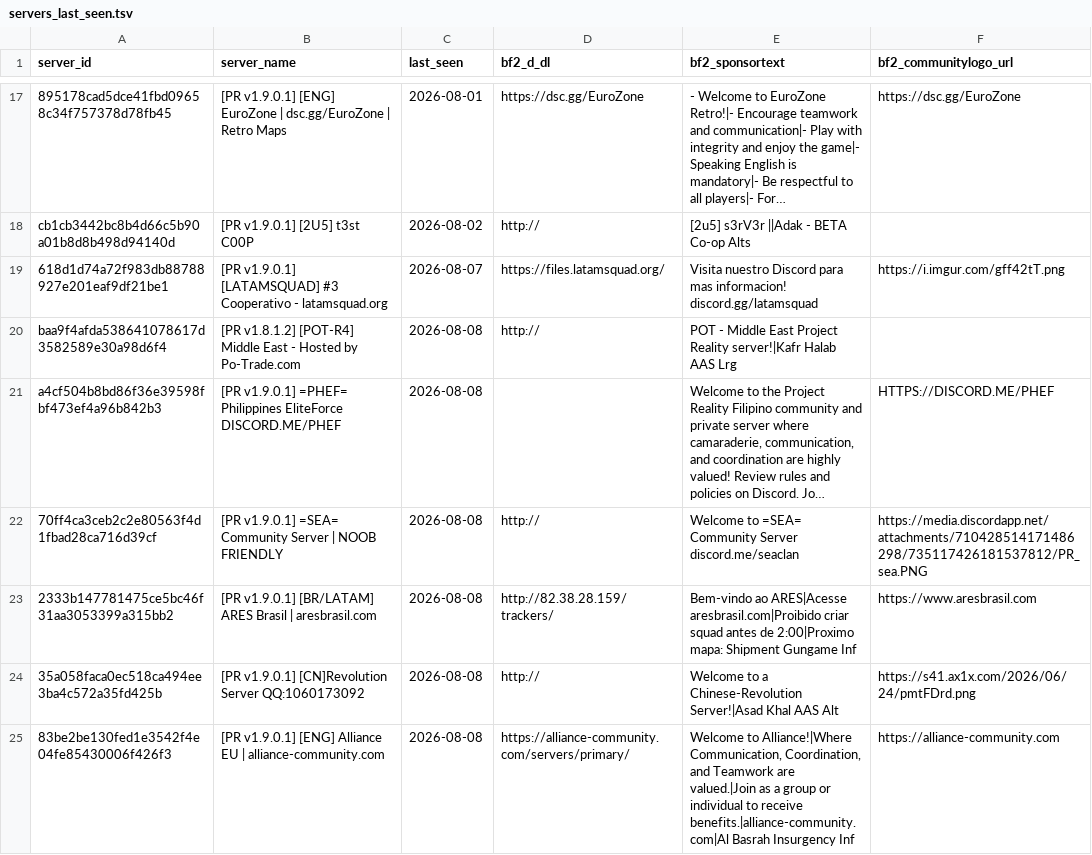
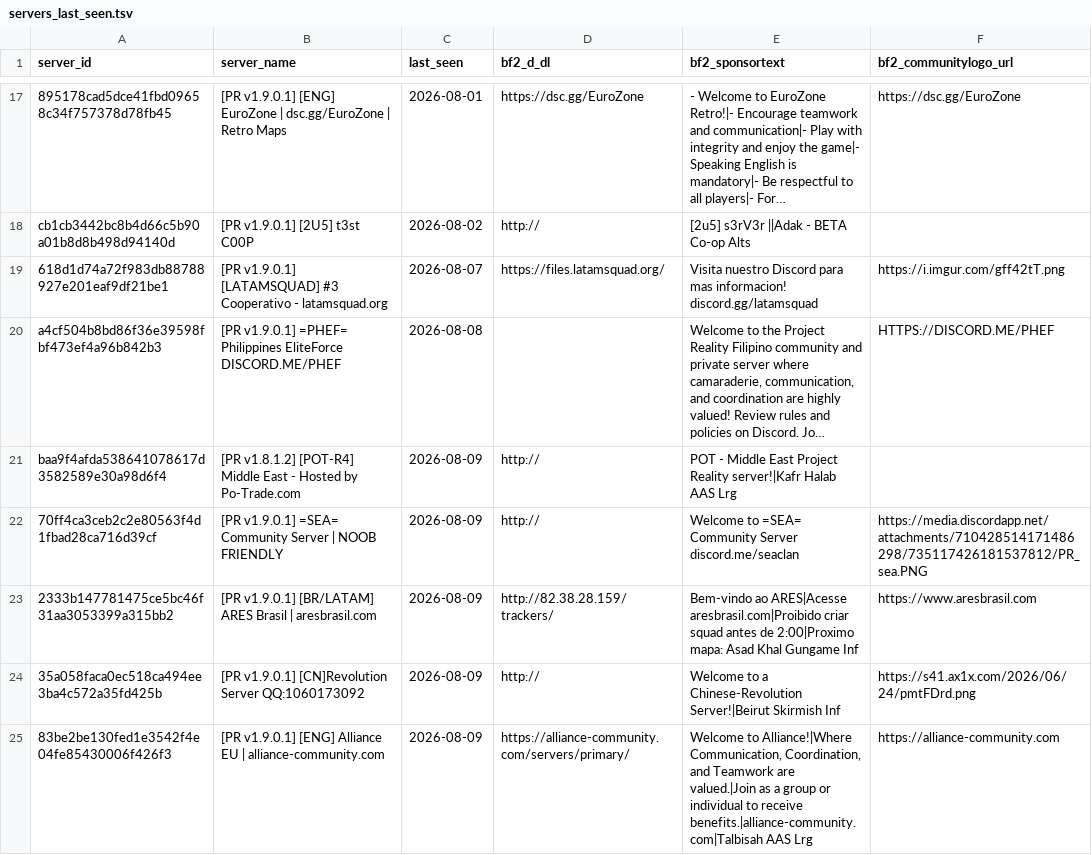
Before and after one commit to SucharMistrz/PRServerTracker, a TSV file: data/servers_last_seen.tsv, drawn as a sheet; only a part is shown, gaps mark what is left out; long unchanged cells end in …; removed rows and columns are numbered as before the commit, all else as after; the diff covers the shown part only; the diff names each change by its address in the sheet, - before the commit and + after, or states it on an @@ line.

```diff
--- a/data/servers_last_seen.tsv
+++ b/data/servers_last_seen.tsv
-row 20: baa9f4afda538641078617d3582589e30a98d6f4 | [PR v1.8.1.2] [POT-R4] Middle East - Hosted by Po-Trade.com | 2026-08-08 | http:// | POT - Middle East Project Reality server!|Kafr Halab AAS Lrg
+row 21: baa9f4afda538641078617d3582589e30a98d6f4 | [PR v1.8.1.2] [POT-R4] Middle East - Hosted by Po-Trade.com | 2026-08-09 | http:// | POT - Middle East Project Reality server!|Kafr Halab AAS Lrg
-C22:C25 (last_seen): 2026-08-08
+C22:C25 (last_seen): 2026-08-09
-E23 (bf2_sponsortext): …2:00|Proximo mapa: Shipment Gungame Inf
+E23 (bf2_sponsortext): …2:00|Proximo mapa: Asad Khal Gungame Inf
-E24 (bf2_sponsortext): …a Chinese-Revolution Server!|Asad Khal AAS Alt
+E24 (bf2_sponsortext): …a Chinese-Revolution Server!|Beirut Skirmish Inf
-E25 (bf2_sponsortext): …to receive benefits.|alliance-community.com|Al Basrah Insurgency Inf
+E25 (bf2_sponsortext): …to receive benefits.|alliance-community.com|Talbisah AAS Lrg
```
Also changed, not shown: 2 added rows, 1 removed row and 25 edited cells elsewhere in this file.
